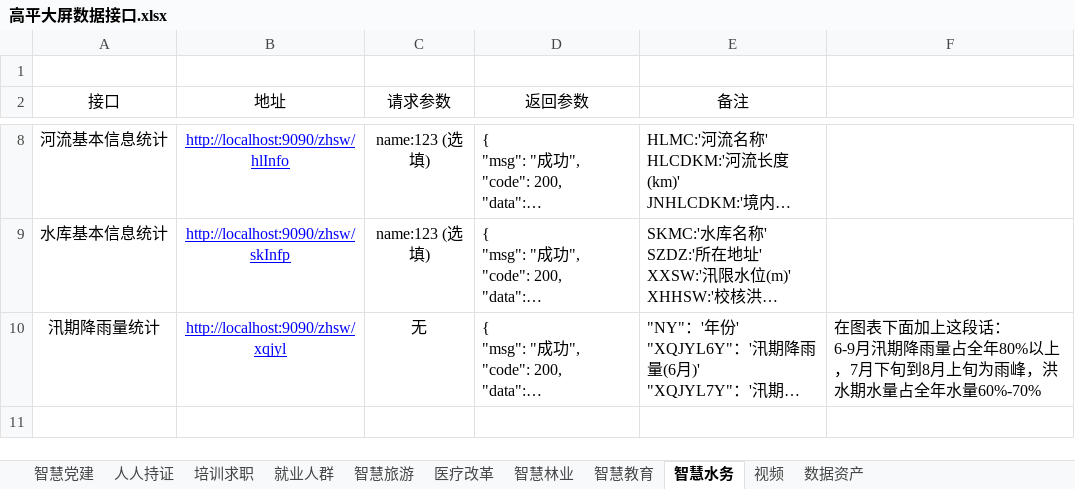
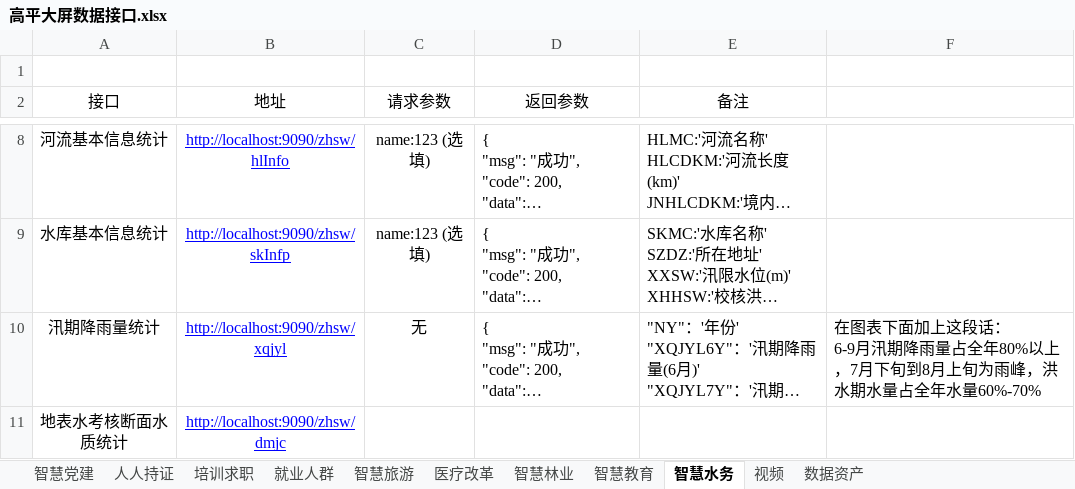
Before and after one commit to chenchenchenchenYang/gpdp, an Excel workbook: docs/高平大屏数据接口.xlsx, sheet 智慧水务, drawn as a sheet; only a part is shown, gaps mark what is left out; long unchanged cells end in …; values as stored, in another font and other column widths than the file's, no borders; the diff names each change by its address in the sheet, - before the commit and + after, or states it on an @@ line.

Commit message:
接口文档

```diff
--- a/docs/高平大屏数据接口.xlsx (sheet 智慧水务)
+++ b/docs/高平大屏数据接口.xlsx (sheet 智慧水务)
+row 11: 地表水考核断面水质统计 | http://localhost:9090/zhsw/dmjc
```
